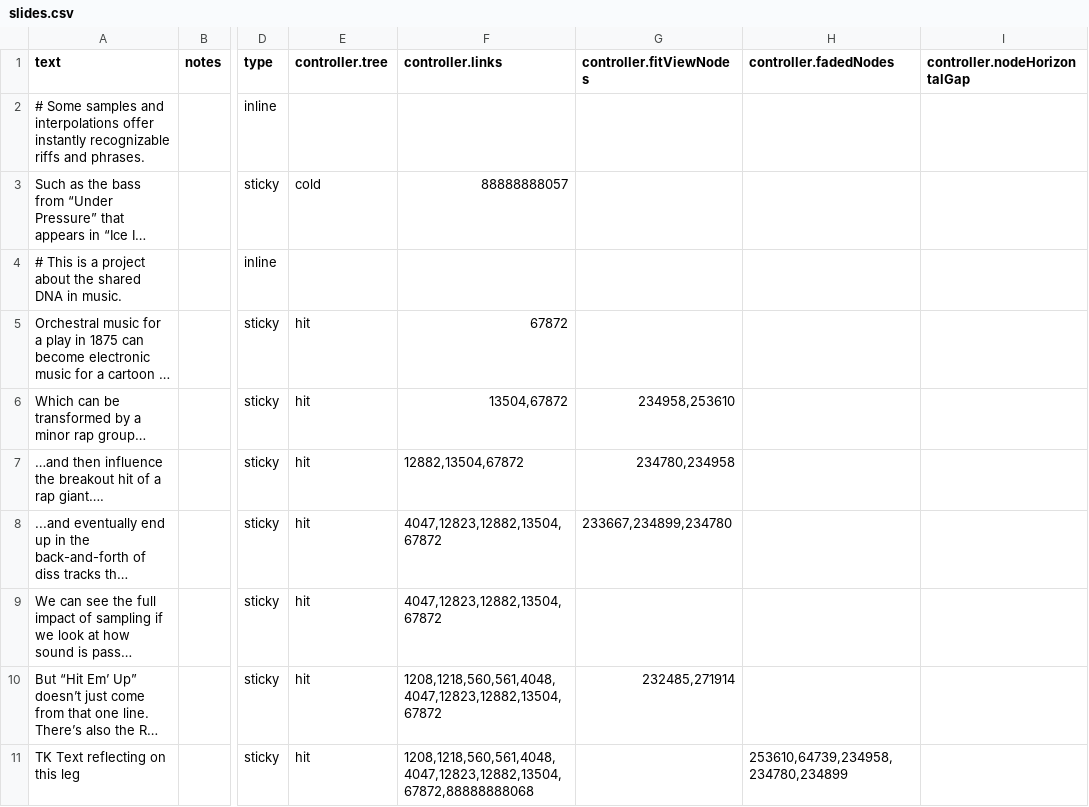
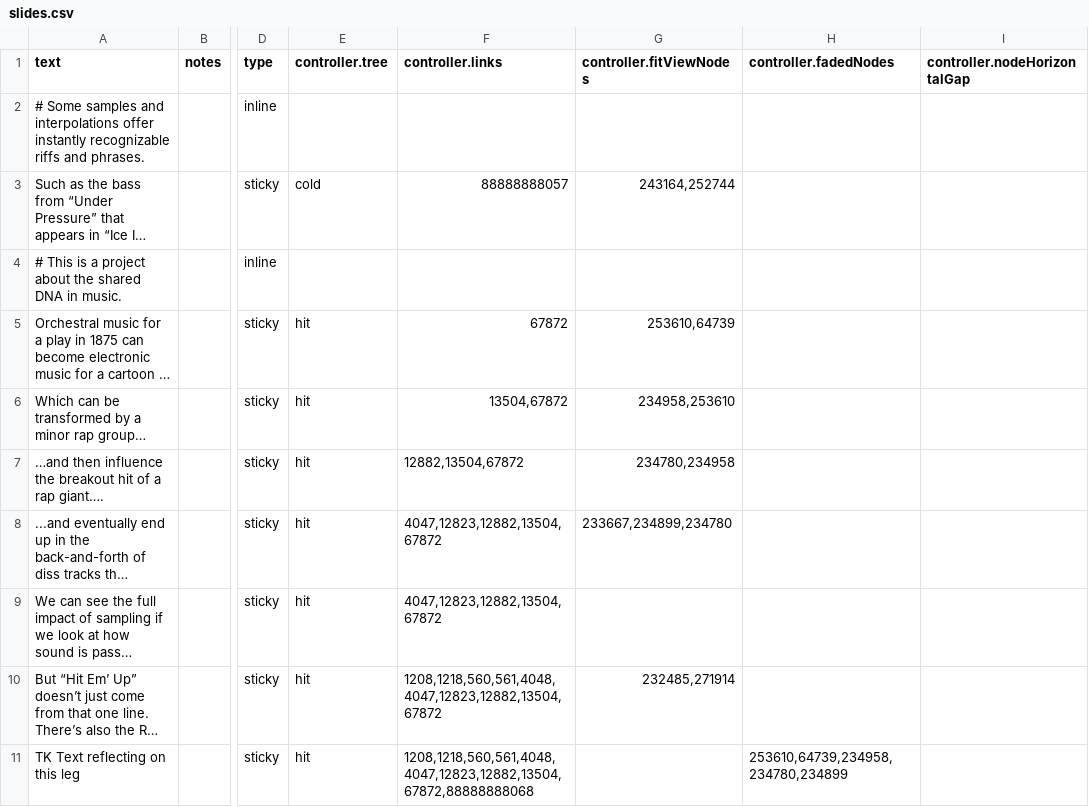
Before and after one commit to the-pudding/sample-trees, a CSV file: src/data/slides.csv, drawn as a sheet; only a part is shown, gaps mark what is left out; long unchanged cells end in …; the diff names each change by its address in the sheet, - before the commit and + after, or states it on an @@ line.

```diff
--- a/src/data/slides.csv
+++ b/src/data/slides.csv
-G3 (controller.fitViewNodes): (empty)
+G3 (controller.fitViewNodes): 243164,252744
-G5 (controller.fitViewNodes): (empty)
+G5 (controller.fitViewNodes): 253610,64739
```
Also changed, not shown: 7 other files.
